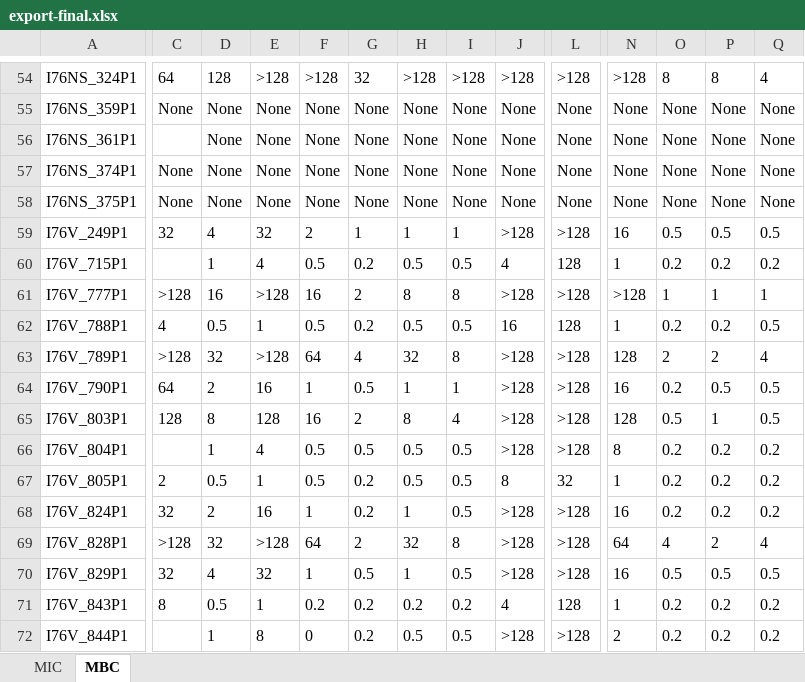
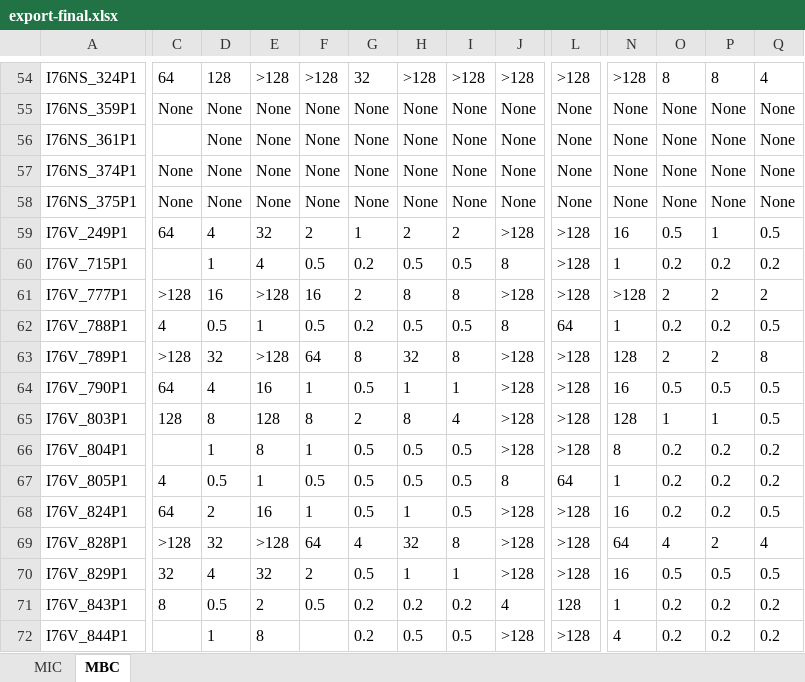
Before and after one commit to capekond/AntimicrobialCompoundsScript, an Excel workbook: data/export-final.xlsx, sheet MBC, drawn as a sheet; only a part is shown, gaps mark what is left out; values as stored, in another font and other column widths than the file's, no borders; the diff covers the shown part only; the diff names each change by its address in the sheet, - before the commit and + after, or states it on an @@ line.

```diff
--- a/data/export-final.xlsx (sheet MBC)
+++ b/data/export-final.xlsx (sheet MBC)
-C59: 32
+C59: 64
-H59: 1
+H59: 2
-I59: 1
+I59: 2
-P59: 0.5
+P59: 1
-J60: 4
+J60: 8
-L60: 128
+L60: >128
-O61: 1
+O61: 2
-P61: 1
+P61: 2
-Q61: 1
+Q61: 2
-J62: 16
+J62: 8
-L62: 128
+L62: 64
-G63: 4
+G63: 8
-Q63: 4
+Q63: 8
-D64: 2
+D64: 4
-O64: 0.2
+O64: 0.5
-F65: 16
+F65: 8
-O65: 0.5
+O65: 1
-E66: 4
+E66: 8
-F66: 0.5
+F66: 1
-C67: 2
+C67: 4
-G67:G68: 0.2
+G67:G68: 0.5
-L67: 32
+L67: 64
-C68: 32
+C68: 64
-Q68: 0.2
+Q68: 0.5
-G69: 2
+G69: 4
-F70: 1
+F70: 2
-I70: 0.5
+I70: 1
-E71: 1
+E71: 2
-F71: 0.2
+F71: 0.5
-F72: 0
+F72: (empty)
-N72: 2
+N72: 4
```
Also changed, not shown: 117 edited cells elsewhere in this sheet, sheet MIC, 4 other files.
